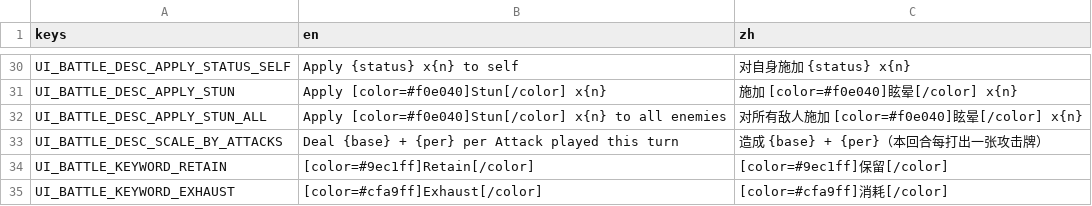
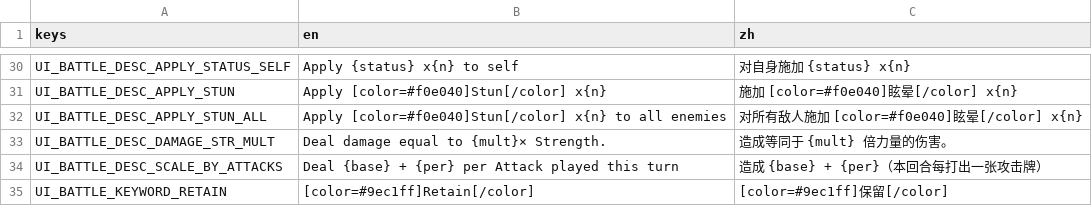
Before and after one commit to Jelly13124/Cardgame, a CSV file: assets/translations/ui_battle.csv, drawn as a sheet; only a part is shown, gaps mark what is left out; the shorter side is filled out with more unchanged rows; the diff names each change by its address in the sheet, - before the commit and + after, or states it on an @@ line.

```diff
--- a/assets/translations/ui_battle.csv
+++ b/assets/translations/ui_battle.csv
+row 33: UI_BATTLE_DESC_DAMAGE_STR_MULT | Deal damage equal to {mult}× Strength. | 造成等同于 {mult} 倍力量的伤害。
```
Also changed, not shown: 5 other files.
